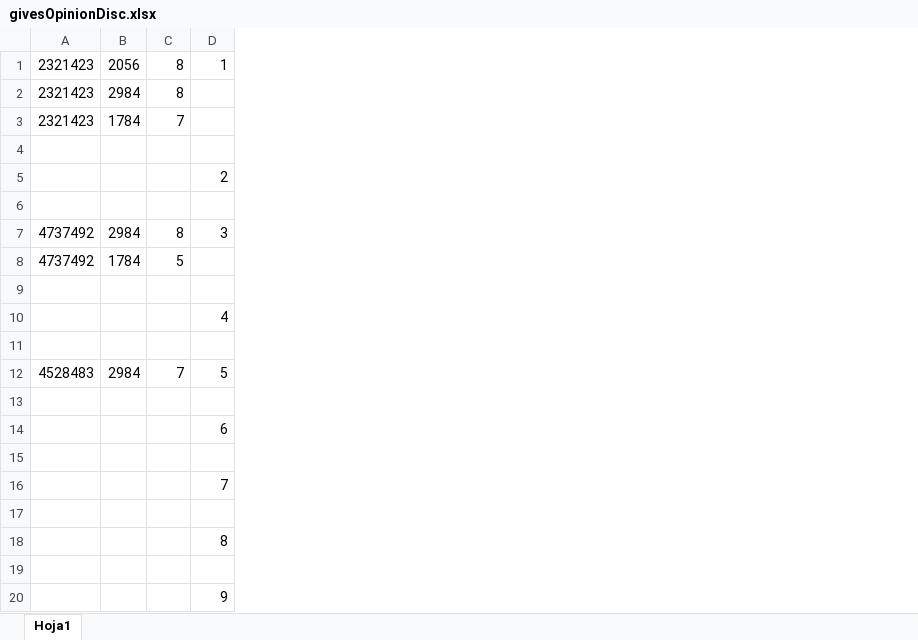
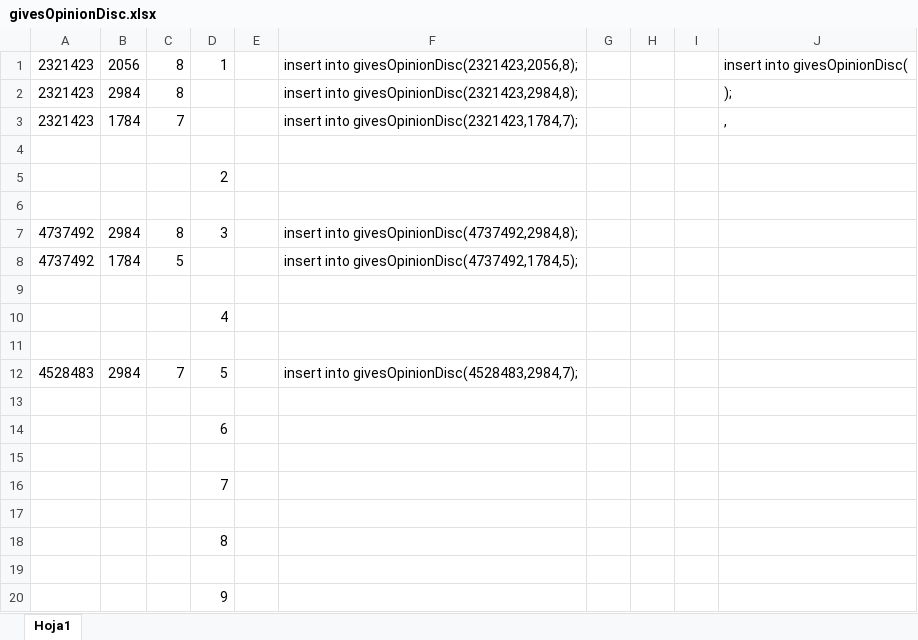
Before and after one commit to MSchere/databases, an Excel workbook: Archivos Excel/givesOpinionDisc.xlsx, sheet Hoja1, drawn as a sheet; values as stored, in another font and other column widths than the file's, no borders; the diff names each change by its address in the sheet, - before the commit and + after, or states it on an @@ line.

Commit message:
Excel givesOpinionDisc insertion

```diff
--- a/Archivos Excel/givesOpinionDisc.xlsx (sheet Hoja1)
+++ b/Archivos Excel/givesOpinionDisc.xlsx (sheet Hoja1)
+column E, empty
+column F, rows 1-12: insert into givesOpinionDisc(2321423,2056,8); | insert into givesOpinionDisc(2321423,2984,8); | insert into givesOpinionDisc(2321423,1784,7); |  |  |  | insert into givesOpinionDisc(4737492,2984,8); | insert into givesOpinionDisc(4737492,1784,5); |  |  |  | insert into givesOpinionDisc(4528483,2984,7);
+column G, empty
+column H, empty
+column I, empty
+column J, rows 1-3: insert into givesOpinionDisc( | ); | ,
```
